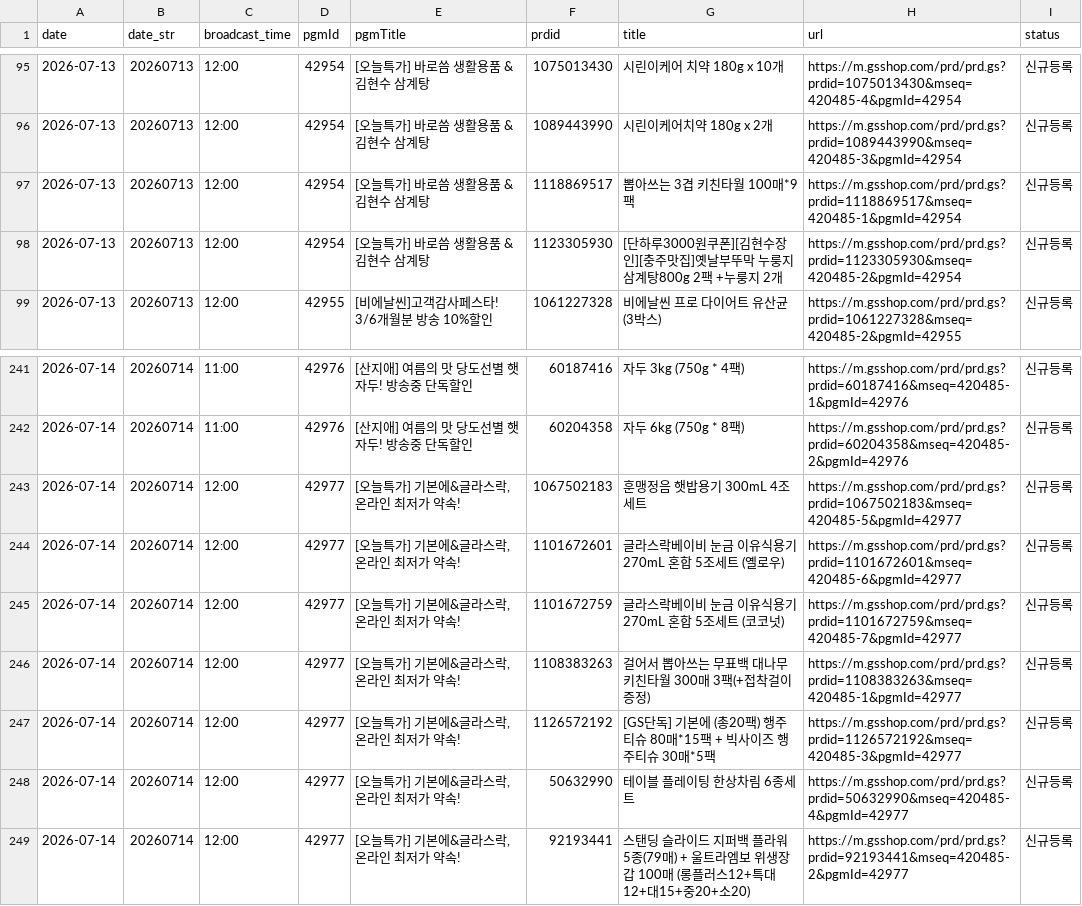
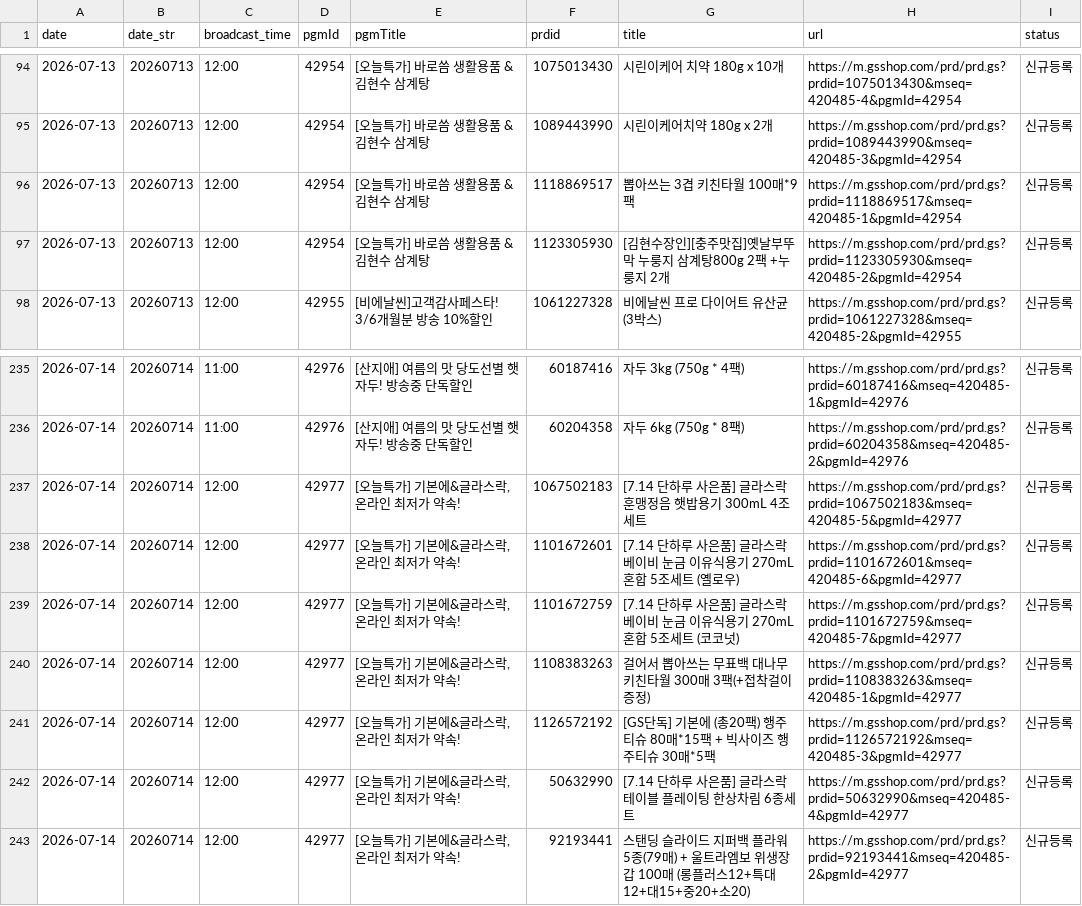
Before and after one commit to poodingcake-hue/GSMOBILE, a CSV file: data/mlive.csv, drawn as a sheet; only a part is shown, gaps mark what is left out; the diff covers the shown part only.

```diff
--- a/data/mlive.csv
+++ b/data/mlive.csv
@@ -97,3 +96,3 @@
 2026-07-13,20260713,12:00,42954,[오늘특가] 바로씀 생활용품 & 김현수 삼계탕,1118869517,뽑아쓰는 3겹 키친타월 100매*9팩,https://m.gsshop.com/prd/prd.gs?prdid=1118869517&mseq=420485-1&pgmId=42954,신규등록
-2026-07-13,20260713,12:00,42954,[오늘특가] 바로씀 생활용품 & 김현수 삼계탕,1123305930,[단하루3000원쿠폰][김현수장인][충주맛집]옛날부뚜막 누룽지 삼계탕800g 2팩 +누룽지 2개,https://m.gsshop.com/prd/prd.gs?prdid=1123305930&mseq=420485-2&pgmId=42954,신규등록
+2026-07-13,20260713,12:00,42954,[오늘특가] 바로씀 생활용품 & 김현수 삼계탕,1123305930,[김현수장인][충주맛집]옛날부뚜막 누룽지 삼계탕800g 2팩 +누룽지 2개,https://m.gsshop.com/prd/prd.gs?prdid=1123305930&mseq=420485-2&pgmId=42954,신규등록
 2026-07-13,20260713,12:00,42955,[비에날씬]고객감사페스타! 3/6개월분 방송 10%할인,1061227328,비에날씬 프로 다이어트 유산균(3박스),https://m.gsshop.com/prd/prd.gs?prdid=1061227328&mseq=420485-2&pgmId=42955,신규등록
@@ -242,8 +236,8 @@
 2026-07-14,20260714,11:00,42976,[산지애] 여름의 맛 당도선별 햇자두! 방송중 단독할인,60204358,자두 6kg (750g * 8팩),https://m.gsshop.com/prd/prd.gs?prdid=60204358&mseq=420485-2&pgmId=42976,신규등록
-2026-07-14,20260714,12:00,42977,"[오늘특가] 기본에&글라스락, 온라인 최저가 약속!",1067502183,훈맹정음 햇밥용기 300mL 4조 세트,https://m.gsshop.com/prd/prd.gs?prdid=1067502183&mseq=420485-5&pgmId=42977,신규등록
-2026-07-14,20260714,12:00,42977,"[오늘특가] 기본에&글라스락, 온라인 최저가 약속!",1101672601,글라스락베이비 눈금 이유식용기 270mL 혼합 5조세트 (옐로우),https://m.gsshop.com/prd/prd.gs?prdid=1101672601&mseq=420485-6&pgmId=42977,신규등록
-2026-07-14,20260714,12:00,42977,"[오늘특가] 기본에&글라스락, 온라인 최저가 약속!",1101672759,글라스락베이비 눈금 이유식용기 270mL 혼합 5조세트 (코코넛),https://m.gsshop.com/prd/prd.gs?prdid=1101672759&mseq=420485-7&pgmId=42977,신규등록
+2026-07-14,20260714,12:00,42977,"[오늘특가] 기본에&글라스락, 온라인 최저가 약속!",1067502183,[7.14 단하루 사은품] 글라스락 훈맹정음 햇밥용기 300mL 4조 세트,https://m.gsshop.com/prd/prd.gs?prdid=1067502183&mseq=420485-5&pgmId=42977,신규등록
+2026-07-14,20260714,12:00,42977,"[오늘특가] 기본에&글라스락, 온라인 최저가 약속!",1101672601,[7.14 단하루 사은품] 글라스락베이비 눈금 이유식용기 270mL 혼합 5조세트 (옐로우),https://m.gsshop.com/prd/prd.gs?prdid=1101672601&mseq=420485-6&pgmId=42977,신규등록
+2026-07-14,20260714,12:00,42977,"[오늘특가] 기본에&글라스락, 온라인 최저가 약속!",1101672759,[7.14 단하루 사은품] 글라스락베이비 눈금 이유식용기 270mL 혼합 5조세트 (코코넛),https://m.gsshop.com/prd/prd.gs?prdid=1101672759&mseq=420485-7&pgmId=42977,신규등록
 2026-07-14,20260714,12:00,42977,"[오늘특가] 기본에&글라스락, 온라인 최저가 약속!",1108383263,걸어서 뽑아쓰는 무표백 대나무 키친타월 300매 3팩(+접착걸이 증정),https://m.gsshop.com/prd/prd.gs?prdid=1108383263&mseq=420485-1&pgmId=42977,신규등록
 2026-07-14,20260714,12:00,42977,"[오늘특가] 기본에&글라스락, 온라인 최저가 약속!",1126572192,[GS단독] 기본에 (총20팩) 행주티슈 80매*15팩 + 빅사이즈 행주티슈 30매*5팩,https://m.gsshop.com/prd/prd.gs?prdid=1126572192&mseq=420485-3&pgmId=42977,신규등록
-2026-07-14,20260714,12:00,42977,"[오늘특가] 기본에&글라스락, 온라인 최저가 약속!",50632990,테이블 플레이팅 한상차림 6종세트,https://m.gsshop.com/prd/prd.gs?prdid=50632990&mseq=420485-4&pgmId=42977,신규등록
+2026-07-14,20260714,12:00,42977,"[오늘특가] 기본에&글라스락, 온라인 최저가 약속!",50632990,[7.14 단하루 사은품] 글라스락 테이블 플레이팅 한상차림 6종세트,https://m.gsshop.com/prd/prd.gs?prdid=50632990&mseq=420485-4&pgmId=42977,신규등록
 2026-07-14,20260714,12:00,42977,"[오늘특가] 기본에&글라스락, 온라인 최저가 약속!",92193441,스탠딩 슬라이드 지퍼백 플라워 5종(79매) + 울트라엠보 위생장갑 100매 (롱플러스12+특대12+대15+중20+소20),https://m.gsshop.com/prd/prd.gs?prdid=92193441&mseq=420485-2&pgmId=42977,신규등록
```
Also changed, not shown: 5 added rows, 11 removed rows and 10 edited cells elsewhere in this file.
